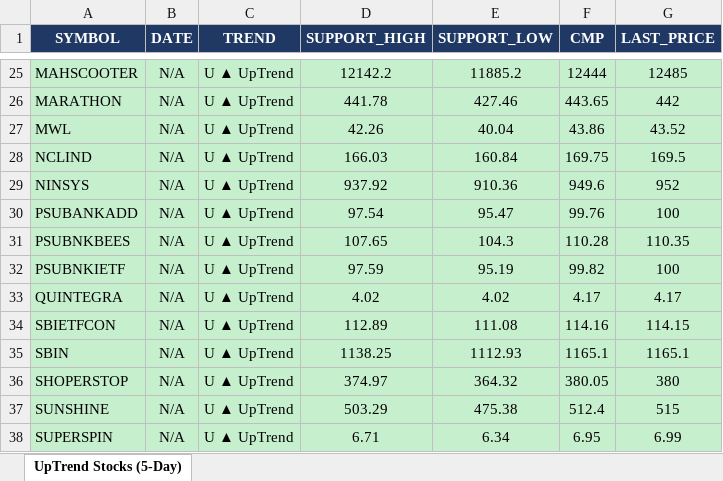
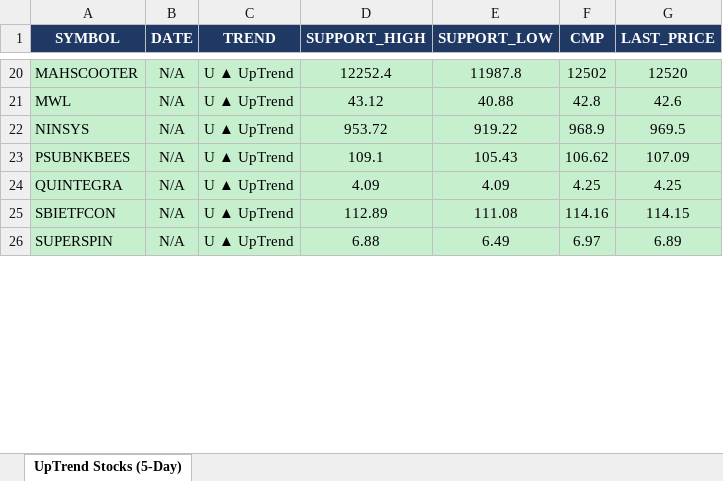
Before and after one commit to arthiindukuri510-crypto/NSEWeb, an Excel workbook: data/uptrend_5day.xlsx, sheet UpTrend Stocks (5-Day), drawn as a sheet; only a part is shown, gaps mark what is left out; values as stored, in another font and other column widths than the file's, no borders; removed rows and columns are numbered as before the commit, all else as after; the diff covers the shown part only; the diff names each change by its address in the sheet, - before the commit and + after, or states it on an @@ line.

```diff
--- a/data/uptrend_5day.xlsx (sheet UpTrend Stocks (5-Day))
+++ b/data/uptrend_5day.xlsx (sheet UpTrend Stocks (5-Day))
-D20 (SUPPORT_HIGH): 12142.2
+D20 (SUPPORT_HIGH): 12252.4
-E20 (SUPPORT_LOW): 11885.2
+E20 (SUPPORT_LOW): 11987.8
-F20 (CMP): 12444
+F20 (CMP): 12502
-G20 (LAST_PRICE): 12485
+G20 (LAST_PRICE): 12520
-row 26: MARATHON | N/A | U ▲ UpTrend | 441.78 | 427.46 | 443.65 | 442
-D21 (SUPPORT_HIGH): 42.26
+D21 (SUPPORT_HIGH): 43.12
-E21 (SUPPORT_LOW): 40.04
+E21 (SUPPORT_LOW): 40.88
-F21 (CMP): 43.86
+F21 (CMP): 42.8
-G21 (LAST_PRICE): 43.52
+G21 (LAST_PRICE): 42.6
-row 28: NCLIND | N/A | U ▲ UpTrend | 166.03 | 160.84 | 169.75 | 169.5
-D22 (SUPPORT_HIGH): 937.92
+D22 (SUPPORT_HIGH): 953.72
-E22 (SUPPORT_LOW): 910.36
+E22 (SUPPORT_LOW): 919.22
-F22 (CMP): 949.6
+F22 (CMP): 968.9
-G22 (LAST_PRICE): 952
+G22 (LAST_PRICE): 969.5
-row 30: PSUBANKADD | N/A | U ▲ UpTrend | 97.54 | 95.47 | 99.76 | 100
-D23 (SUPPORT_HIGH): 107.65
+D23 (SUPPORT_HIGH): 109.1
-E23 (SUPPORT_LOW): 104.3
+E23 (SUPPORT_LOW): 105.43
-F23 (CMP): 110.28
+F23 (CMP): 106.62
-G23 (LAST_PRICE): 110.35
+G23 (LAST_PRICE): 107.09
-row 32: PSUBNKIETF | N/A | U ▲ UpTrend | 97.59 | 95.19 | 99.82 | 100
-D24 (SUPPORT_HIGH): 4.02
+D24 (SUPPORT_HIGH): 4.09
-E24 (SUPPORT_LOW): 4.02
+E24 (SUPPORT_LOW): 4.09
-F24 (CMP): 4.17
+F24 (CMP): 4.25
-G24 (LAST_PRICE): 4.17
+G24 (LAST_PRICE): 4.25
-row 35: SBIN | N/A | U ▲ UpTrend | 1138.25 | 1112.93 | 1165.1 | 1165.1
-row 36: SHOPERSTOP | N/A | U ▲ UpTrend | 374.97 | 364.32 | 380.05 | 380
-row 37: SUNSHINE | N/A | U ▲ UpTrend | 503.29 | 475.38 | 512.4 | 515
-D26 (SUPPORT_HIGH): 6.71
+D26 (SUPPORT_HIGH): 6.88
-E26 (SUPPORT_LOW): 6.34
+E26 (SUPPORT_LOW): 6.49
-F26 (CMP): 6.95
+F26 (CMP): 6.97
-G26 (LAST_PRICE): 6.99
+G26 (LAST_PRICE): 6.89
```
Also changed, not shown: 6 added rows, 10 removed rows and 60 edited cells elsewhere in this sheet, data/Low_Price.xlsx, data/trend_output.xlsx, 2 other files.
